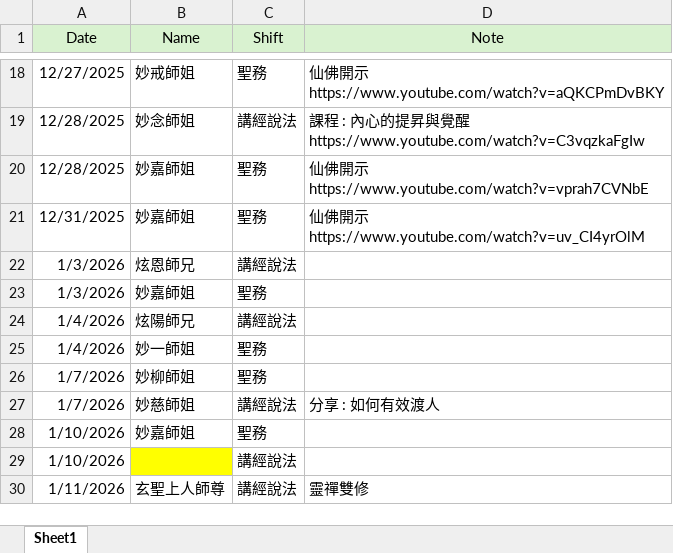
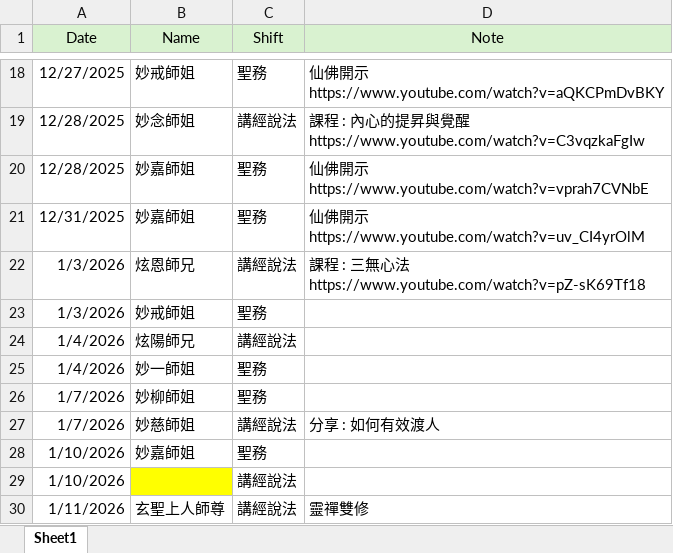
Before and after one commit to ShengLian-TN/schedule-app, an Excel workbook: schedule.xlsx, sheet Sheet1, drawn as a sheet; only a part is shown, gaps mark what is left out; values as stored, in another font and other column widths than the file's, no borders; ↵ is a line break in a cell; the diff names each change by its address in the sheet, - before the commit and + after, or states it on an @@ line.

Commit message:
Add files via upload

```diff
--- a/schedule.xlsx (sheet Sheet1)
+++ b/schedule.xlsx (sheet Sheet1)
-D22 (Note): (empty)
+D22 (Note): 課程 : 三無心法 ↵ https://www.youtube.com/watch?v=pZ-sK69Tf18
-B23 (Name): 妙嘉師姐
+B23 (Name): 妙戒師姐
```
